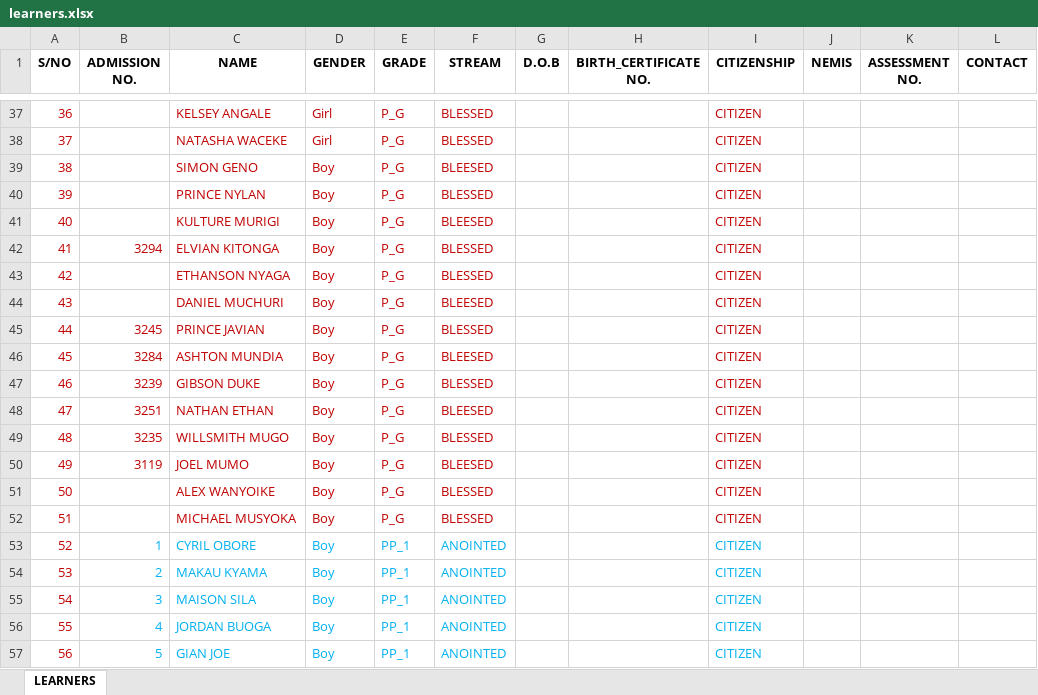
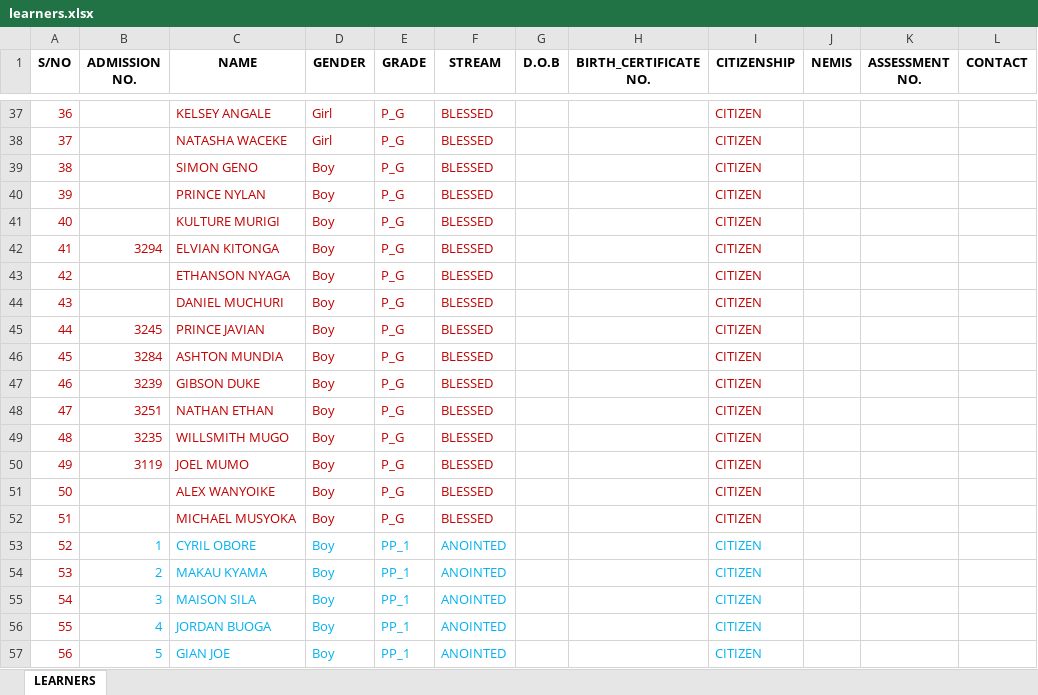
Before and after one commit to Odhiambogeorge310/School_Dashboard, an Excel workbook: learners.xlsx, sheet LEARNERS, drawn as a sheet; only a part is shown, gaps mark what is left out; values as stored, in another font and other column widths than the file's, no borders; the diff names each change by its address in the sheet, - before the commit and + after, or states it on an @@ line.

Commit message:
Updated learners Excel file

```diff
--- a/learners.xlsx (sheet LEARNERS)
+++ b/learners.xlsx (sheet LEARNERS)
-F39 (STREAM): BLEESED
+F39 (STREAM): BLESSED
-F41 (STREAM): BLEESED
+F41 (STREAM): BLESSED
-F44 (STREAM): BLEESED
+F44 (STREAM): BLESSED
-F46 (STREAM): BLEESED
+F46 (STREAM): BLESSED
-F48 (STREAM): BLEESED
+F48 (STREAM): BLESSED
-F50 (STREAM): BLEESED
+F50 (STREAM): BLESSED
```
